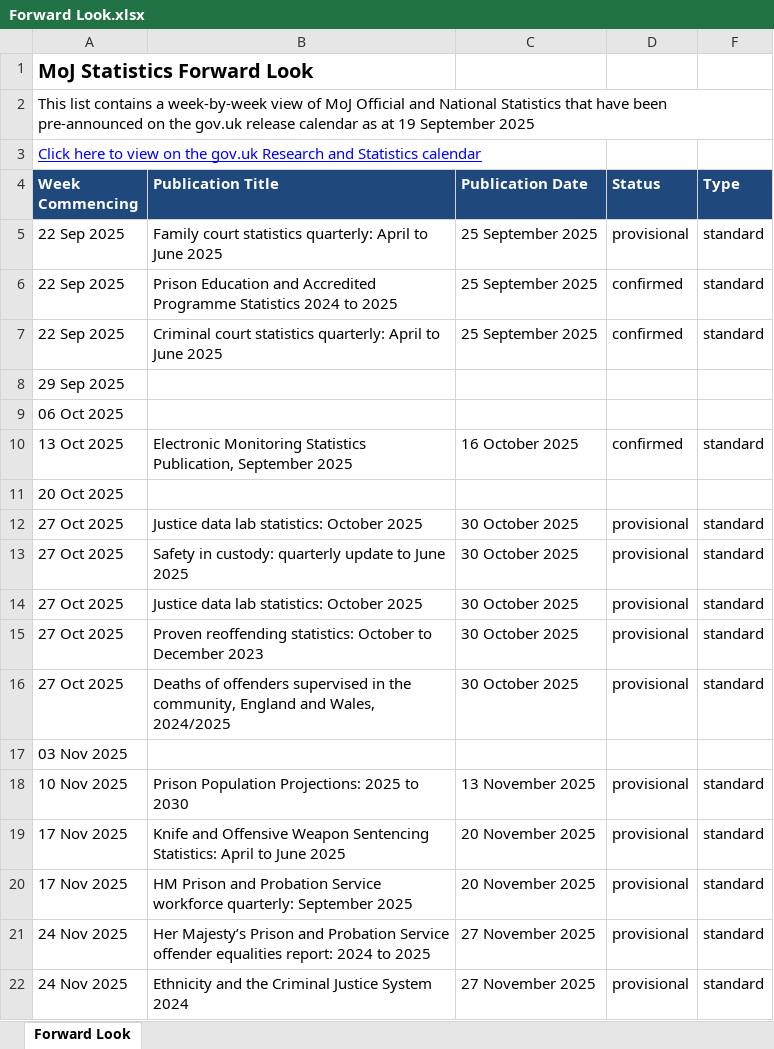
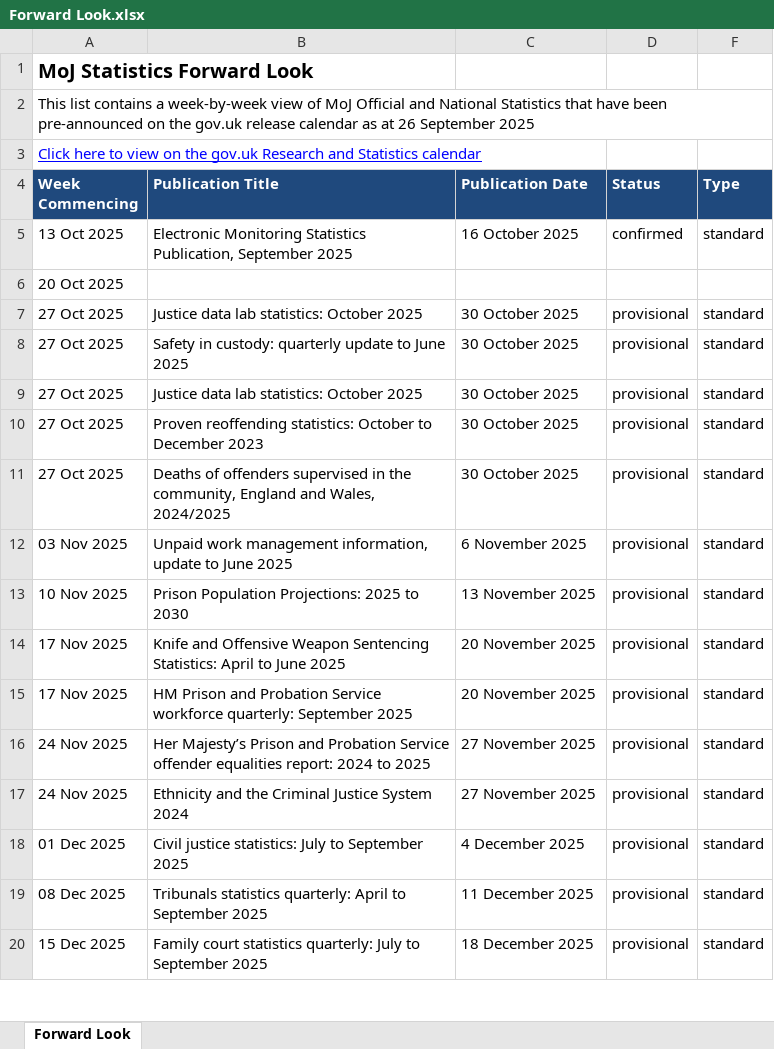
Before and after one commit to moj-analytical-services/stats-forward-look, an Excel workbook: Forward Look/Forward Look.xlsx, sheet Forward Look, drawn as a sheet; only a part is shown; the shorter side is filled out with more unchanged rows; values as stored, in another font and other column widths than the file's, no borders; conditional formats not drawn; removed rows and columns are numbered as before the commit, all else as after; the diff names each change by its address in the sheet, - before the commit and + after, or states it on an @@ line.

Commit message:
weekly forward look stats update 26.09.25

```diff
--- a/Forward Look/Forward Look.xlsx (sheet Forward Look)
+++ b/Forward Look/Forward Look.xlsx (sheet Forward Look)
-A2 (Week Commencing): …as at 19 September 2025
+A2 (Week Commencing): …as at 26 September 2025
-row 5: 22 Sep 2025 | Family court statistics quarterly: April to June 2025 | 25 September 2025 | provisional | standard
-row 6: 22 Sep 2025 | Prison Education and Accredited Programme Statistics 2024 to 2025 | 25 September 2025 | confirmed | standard
-row 7: 22 Sep 2025 | Criminal court statistics quarterly: April to June 2025 | 25 September 2025 | confirmed | standard
-row 8: 29 Sep 2025
-row 9: 06 Oct 2025
-row 17: 03 Nov 2025
+row 12: 03 Nov 2025 | Unpaid work management information, update to June 2025 | 6 November 2025 | provisional | standard
```
Also changed, not shown: hidden cells.
